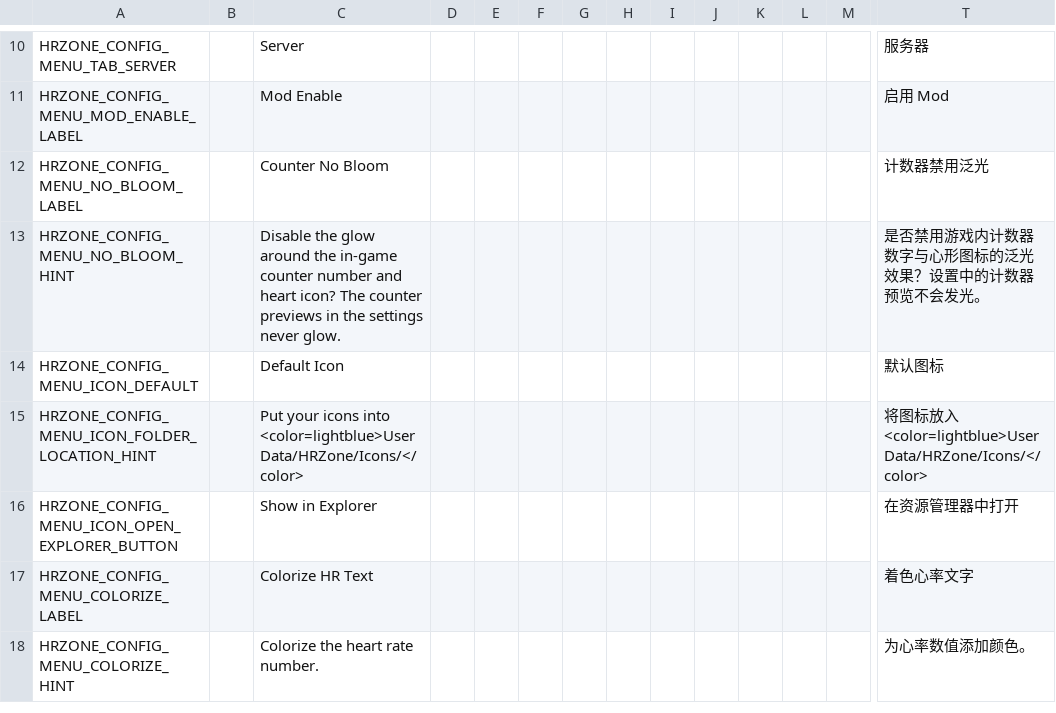
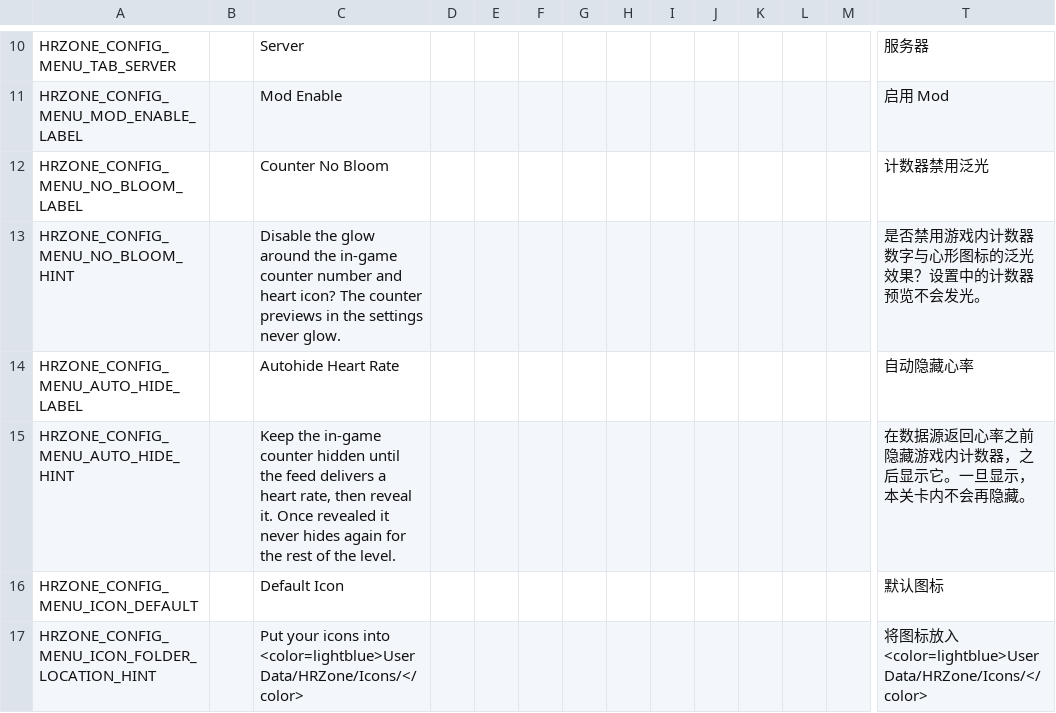
Before and after one commit to GxocT/HRZone, a CSV file: HRZone/Resources/Localization.csv, drawn as a sheet; only a part is shown, gaps mark what is left out; the shorter side is filled out with more unchanged rows; rows hold the shown columns only; the diff names each change by its address in the sheet, - before the commit and + after, or states it on an @@ line.

Commit message:
autohide: bound the gameplay feed connect phase and add the Autohide Heart Rate toggle - WebRequest polls at 1 s once connected (was 250 ms) and runs a 4-attempt connect phase 3 s apart with a 3 s per-request timeout via GetAsync plus CancelAfter, ReadAsStringAsync without a token per net472; a network failure, a timeout or an unparseable body alike counts as a failed attempt, and after 4 consecutive failures the source issues no more requests for the rest of the level while the poll loop stays alive so a corrected FeedLink is still noticed (skipped unusable-URL polls never consume the budget); HRZoneCounter gains a ShouldStartHidden hook - HRZoneStandalone starts the canvas hidden when AutoHideCounter is on and the provider has no value, the base reveals it on the first real value and never hides it again, feed dropouts after the reveal keep the last value; the new persisted AutoHideCounter defaults off as a third General-tab toggle (label + hover hint, en and zh); release notes: the 250 ms to 1 s poll and the per-level give-up apply to existing players at the default toggle-off state

```diff
--- a/HRZone/Resources/Localization.csv
+++ b/HRZone/Resources/Localization.csv
+row 14: HRZONE_CONFIG_MENU_AUTO_HIDE_LABEL |  | Autohide Heart Rate |  |  |  |  |  |  |  |  |  |  | 自动隐藏心率
+row 15: HRZONE_CONFIG_MENU_AUTO_HIDE_HINT |  | Keep the in-game counter hidden until the feed delivers a heart rate, then reveal it. Once revealed it never hides again for the rest of the level. |  |  |  |  |  |  |  |  |  |  | 在数据源返回心率之前隐藏游戏内计数器，之后显示它。一旦显示，本关卡内不会再隐藏。
```
Also changed, not shown: 6 other files.
